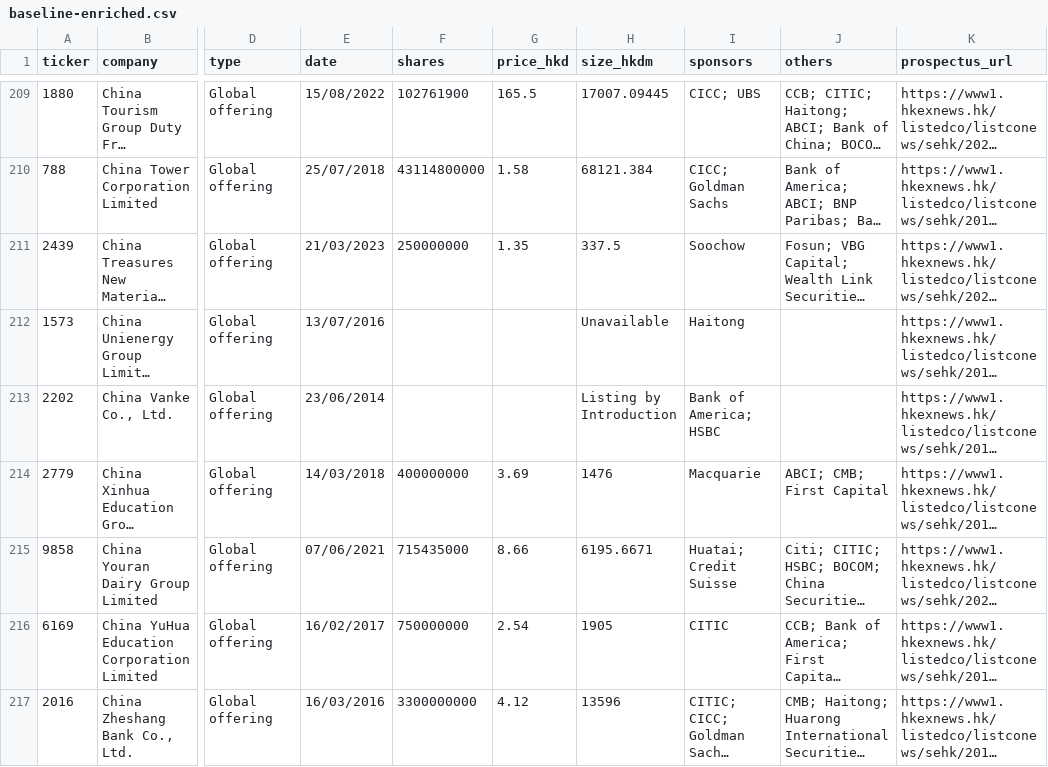
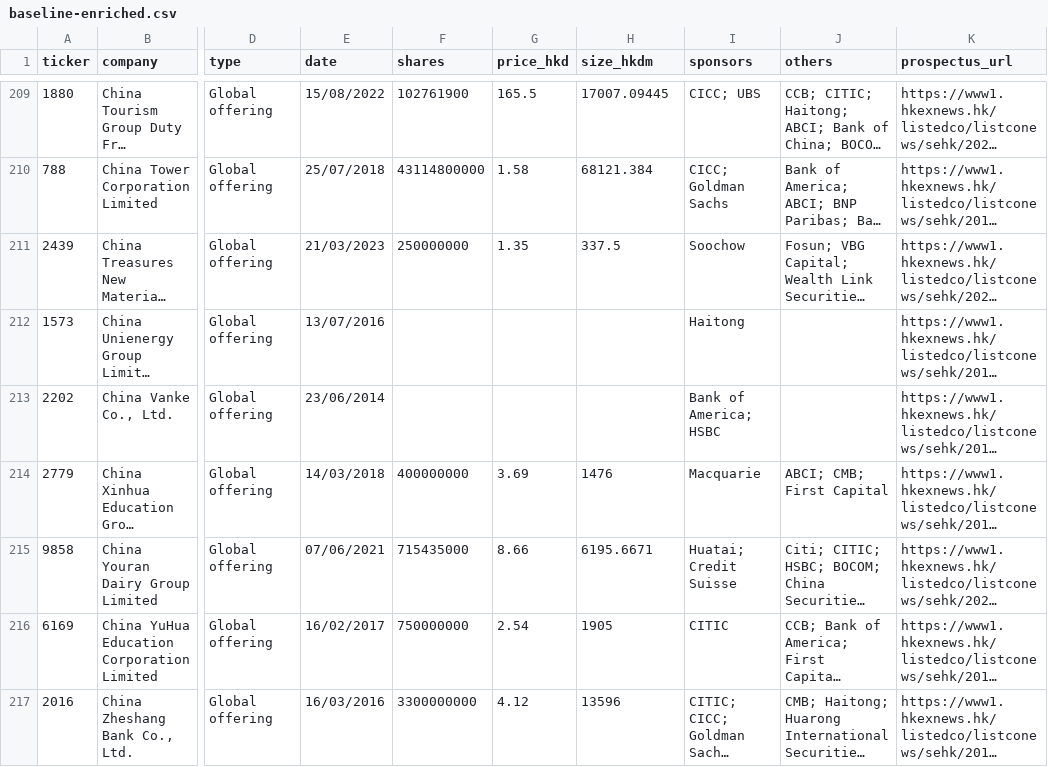
Before and after one commit to bearhedge/DD-Owl, a CSV file: ddowl/public/baseline-enriched.csv, drawn as a sheet; only a part is shown, gaps mark what is left out; long unchanged cells end in …; the diff covers the shown part only; the diff names each change by its address in the sheet, - before the commit and + after, or states it on an @@ line.

```diff
--- a/ddowl/public/baseline-enriched.csv
+++ b/ddowl/public/baseline-enriched.csv
-H212 (size_hkdm): Unavailable
+H212 (size_hkdm): (empty)
-H213 (size_hkdm): Listing by Introduction
+H213 (size_hkdm): (empty)
```
Also changed, not shown: 182 edited cells elsewhere in this file, 50 other files.
